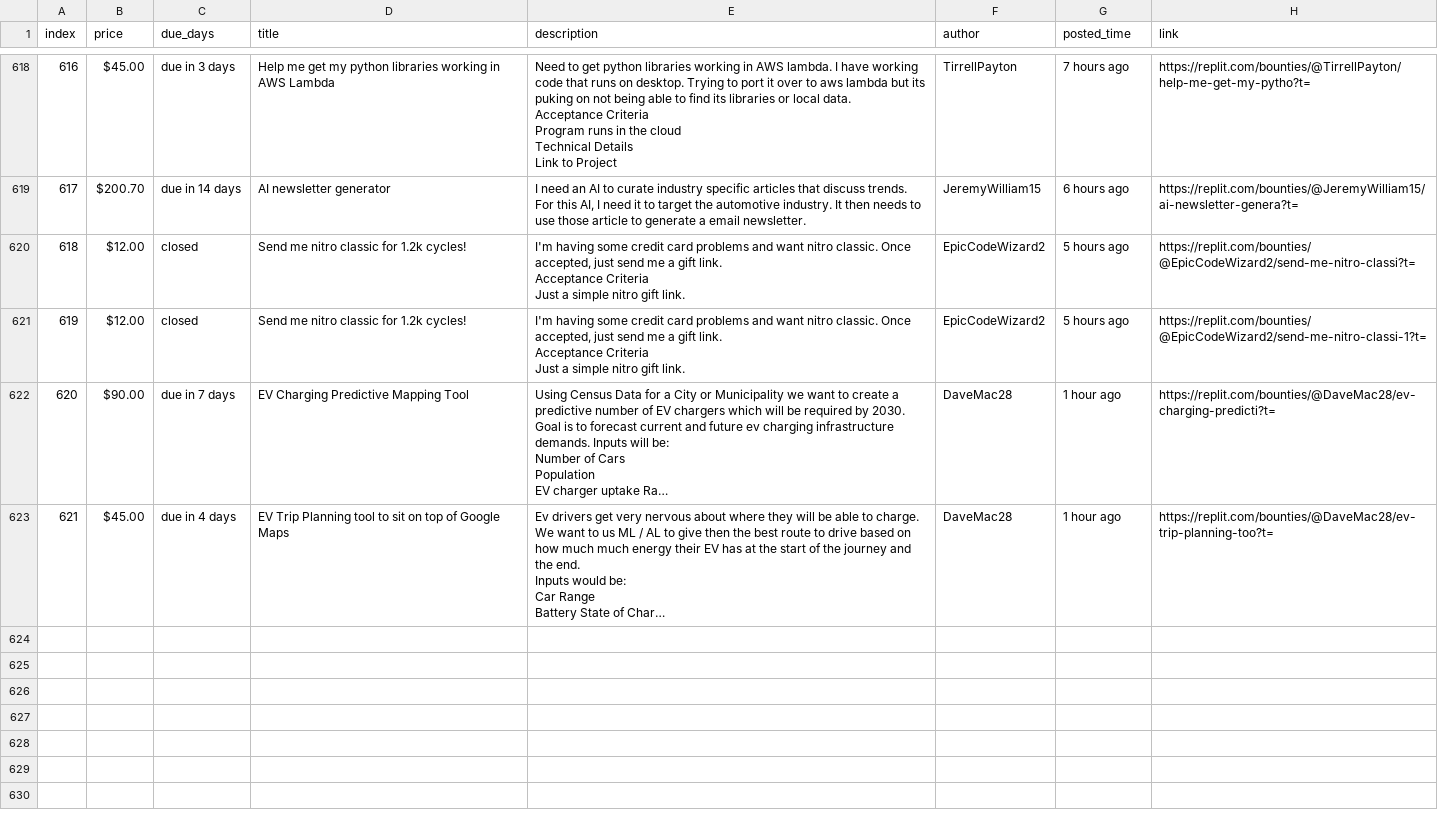
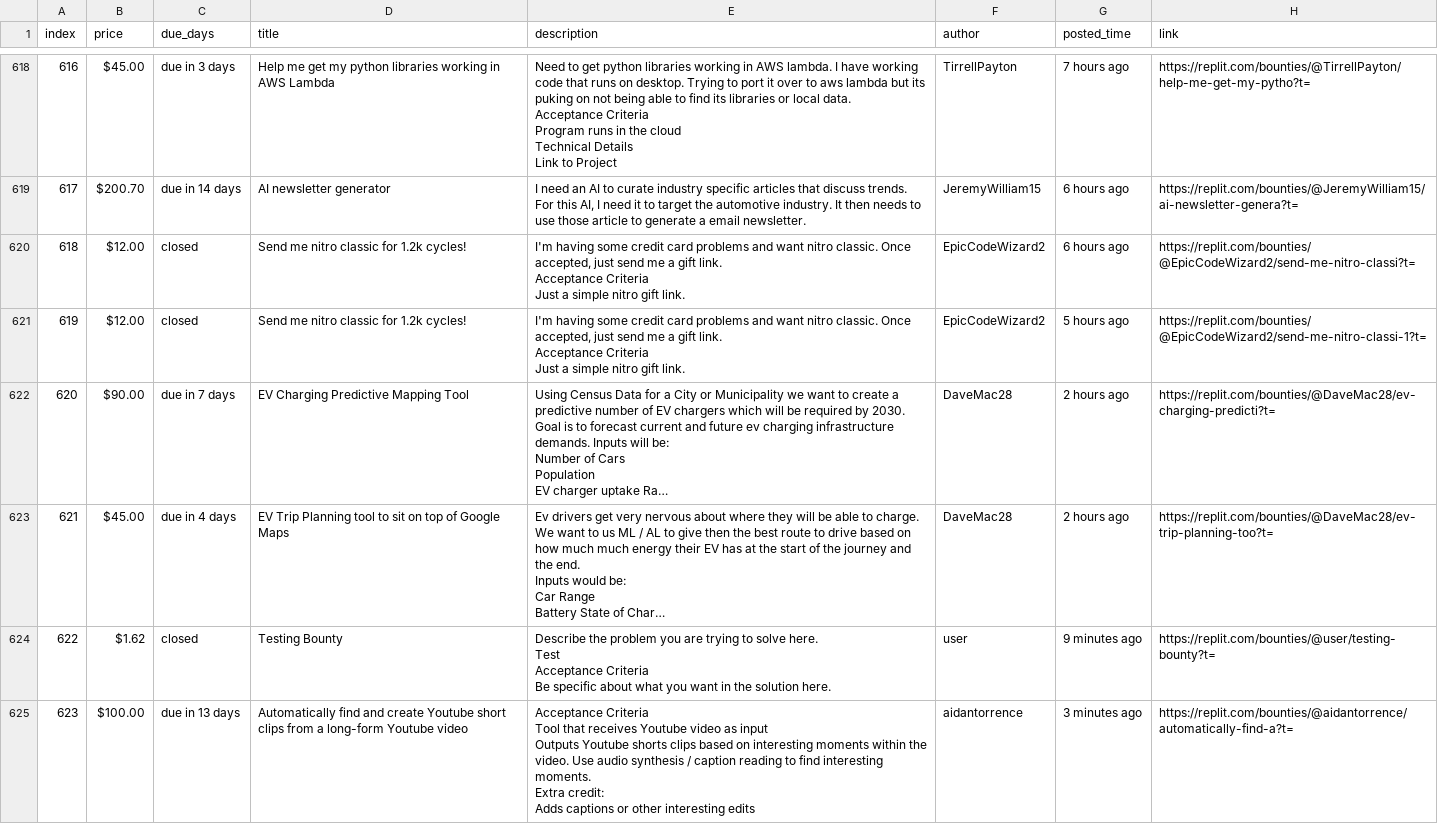
Before and after one commit to YazidKurdi/Replit-bounty-scraper, a CSV file: bounties.csv, drawn as a sheet; only a part is shown, gaps mark what is left out; long unchanged cells end in …; ↵ is a line break in a cell; the diff names each change by its address in the sheet, - before the commit and + after, or states it on an @@ line.

```diff
--- a/bounties.csv
+++ b/bounties.csv
-G620 (posted_time): 5 hours ago
+G620 (posted_time): 6 hours ago
-G622:G623 (posted_time): 1 hour ago
+G622:G623 (posted_time): 2 hours ago
+row 624: 622 | $1.62 | closed | Testing Bounty | Describe the problem you are trying to solve here. ↵ Test ↵ Acceptance Criteria ↵ Be specific about what you want in the solution here. | user | 9 minutes ago | https://replit.com/bounties/@user/testing-bounty?t=
+row 625: 623 | $100.00 | due in 13 days | Automatically find and create Youtube short clips from a long-form Youtube video | Acceptance Criteria ↵ Tool that receives Youtube video as input ↵ Outputs Youtube shorts clips based on interesting moments within the video. Use audio synthesis / caption reading to find interesting moments. ↵ Extra credit: ↵ Adds captions or other interesting edits | aidantorrence | 3 minutes ago | https://replit.com/bounties/@aidantorrence/automatically-find-a?t=
```
Also changed, not shown: 1 other file.
